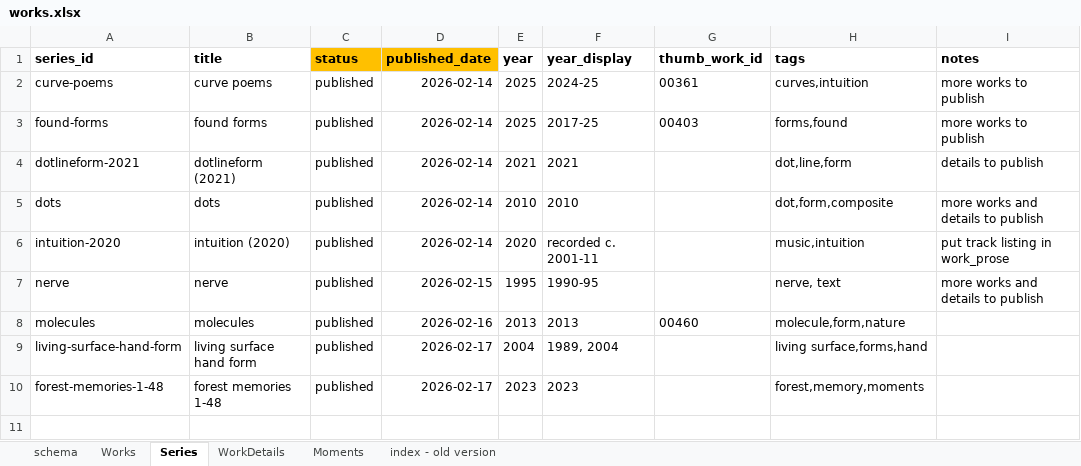
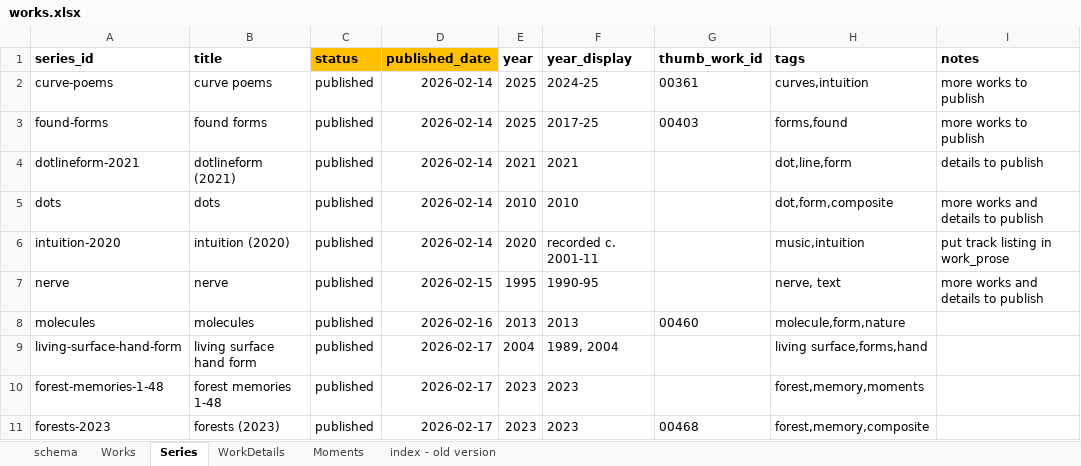
Before and after one commit to dotlineform/dotlineform-site, an Excel workbook: data/works.xlsx, sheet Series, drawn as a sheet; values as stored, in another font and other column widths than the file's, no borders; the diff names each change by its address in the sheet, - before the commit and + after, or states it on an @@ line.

Commit message:
forests (2023) published

```diff
--- a/data/works.xlsx (sheet Series)
+++ b/data/works.xlsx (sheet Series)
+row 11: forests-2023 | forests (2023) | published | 2026-02-17 | 2023 | 2023 | 00468 | forest,memory,composite
```
Also changed, not shown: sheet WorkDetails, sheet Works, 26 other files.
